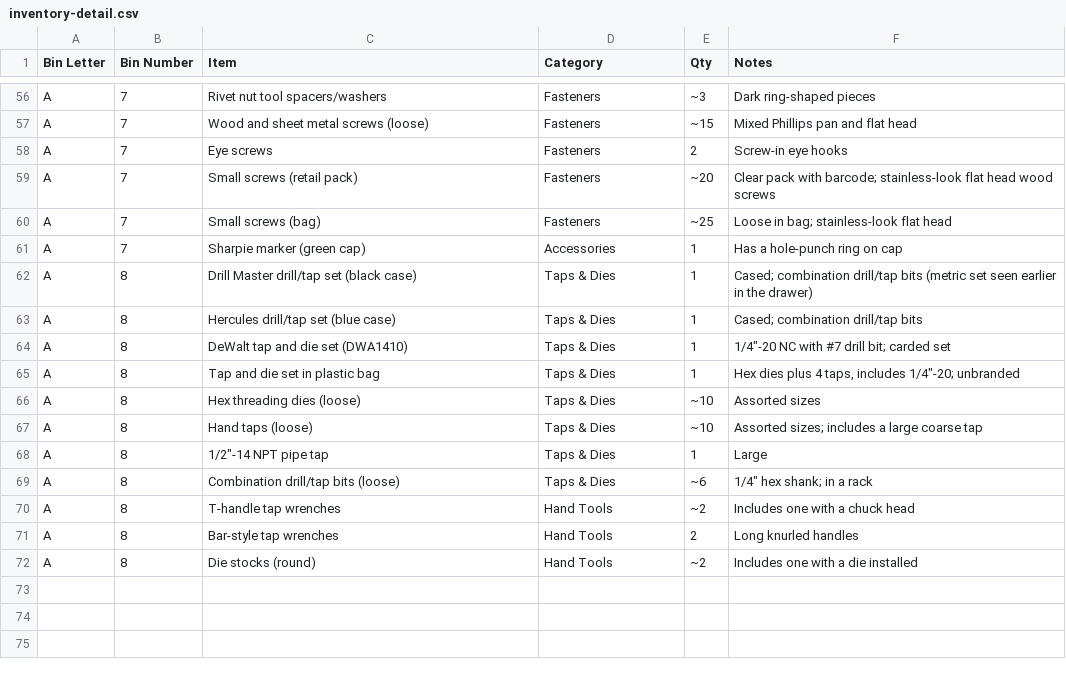
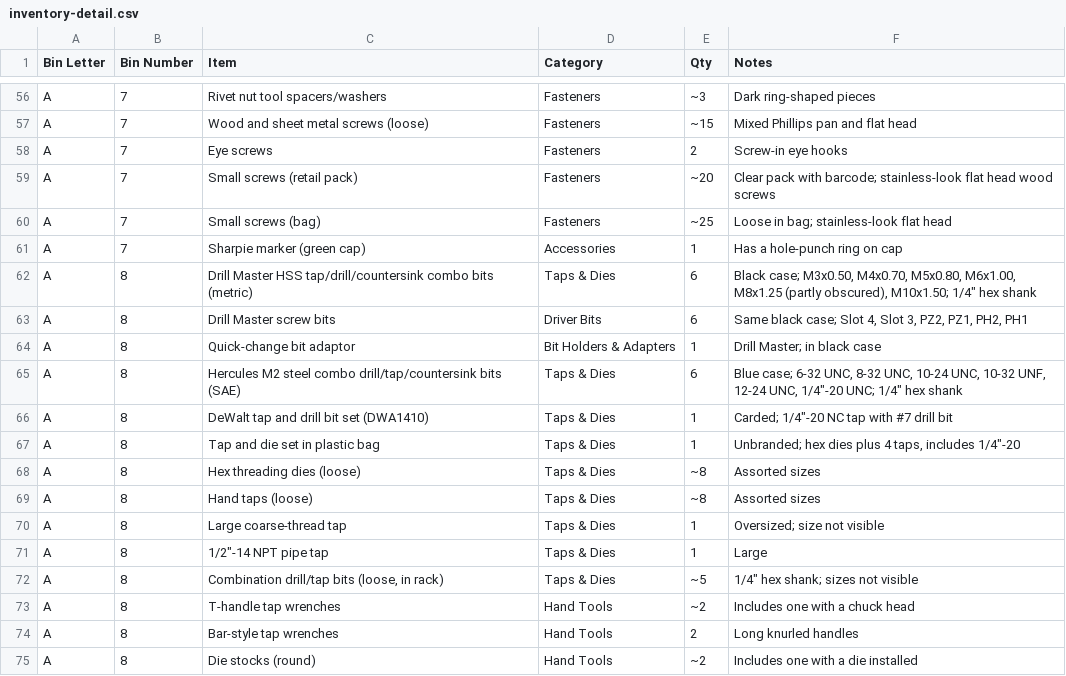
Before and after one commit to rhkim1292/asti-inventory, a CSV file: inventory-detail.csv, drawn as a sheet; only a part is shown, gaps mark what is left out.

```diff
--- a/inventory-detail.csv
+++ b/inventory-detail.csv
@@ -61,10 +61,13 @@ A,7,Small screws (bag),Fasteners,~25,Loose in bag; stainless-look flat head
 A,7,Sharpie marker (green cap),Accessories,1,Has a hole-punch ring on cap
-A,8,Drill Master drill/tap set (black case),Taps & Dies,1,Cased; combination drill/tap bits (metric set seen earlier in the drawer)
-A,8,Hercules drill/tap set (blue case),Taps & Dies,1,Cased; combination drill/tap bits
-A,8,DeWalt tap and die set (DWA1410),Taps & Dies,1,"1/4""-20 NC with #7 drill bit; carded set"
-A,8,Tap and die set in plastic bag,Taps & Dies,1,"Hex dies plus 4 taps, includes 1/4""-20; unbranded"
-A,8,Hex threading dies (loose),Taps & Dies,~10,Assorted sizes
-A,8,Hand taps (loose),Taps & Dies,~10,Assorted sizes; includes a large coarse tap
+A,8,Drill Master HSS tap/drill/countersink combo bits (metric),Taps & Dies,6,"Black case; M3x0.50, M4x0.70, M5x0.80, M6x1.00, M8x1.25 (partly obscured), M10x1.50; 1/4"" hex shank"
+A,8,Drill Master screw bits,Driver Bits,6,"Same black case; Slot 4, Slot 3, PZ2, PZ1, PH2, PH1"
+A,8,Quick-change bit adaptor,Bit Holders & Adapters,1,Drill Master; in black case
+A,8,Hercules M2 steel combo drill/tap/countersink bits (SAE),Taps & Dies,6,"Blue case; 6-32 UNC, 8-32 UNC, 10-24 UNC, 10-32 UNF, 12-24 UNC, 1/4""-20 UNC; 1/4"" hex shank"
+A,8,DeWalt tap and drill bit set (DWA1410),Taps & Dies,1,"Carded; 1/4""-20 NC tap with #7 drill bit"
+A,8,Tap and die set in plastic bag,Taps & Dies,1,"Unbranded; hex dies plus 4 taps, includes 1/4""-20"
+A,8,Hex threading dies (loose),Taps & Dies,~8,Assorted sizes
+A,8,Hand taps (loose),Taps & Dies,~8,Assorted sizes
+A,8,Large coarse-thread tap,Taps & Dies,1,Oversized; size not visible
 A,8,"1/2""-14 NPT pipe tap",Taps & Dies,1,Large
-A,8,Combination drill/tap bits (loose),Taps & Dies,~6,"1/4"" hex shank; in a rack"
+A,8,"Combination drill/tap bits (loose, in rack)",Taps & Dies,~5,"1/4"" hex shank; sizes not visible"
 A,8,T-handle tap wrenches,Hand Tools,~2,Includes one with a chuck head
```
Also changed, not shown: 1 other file.
